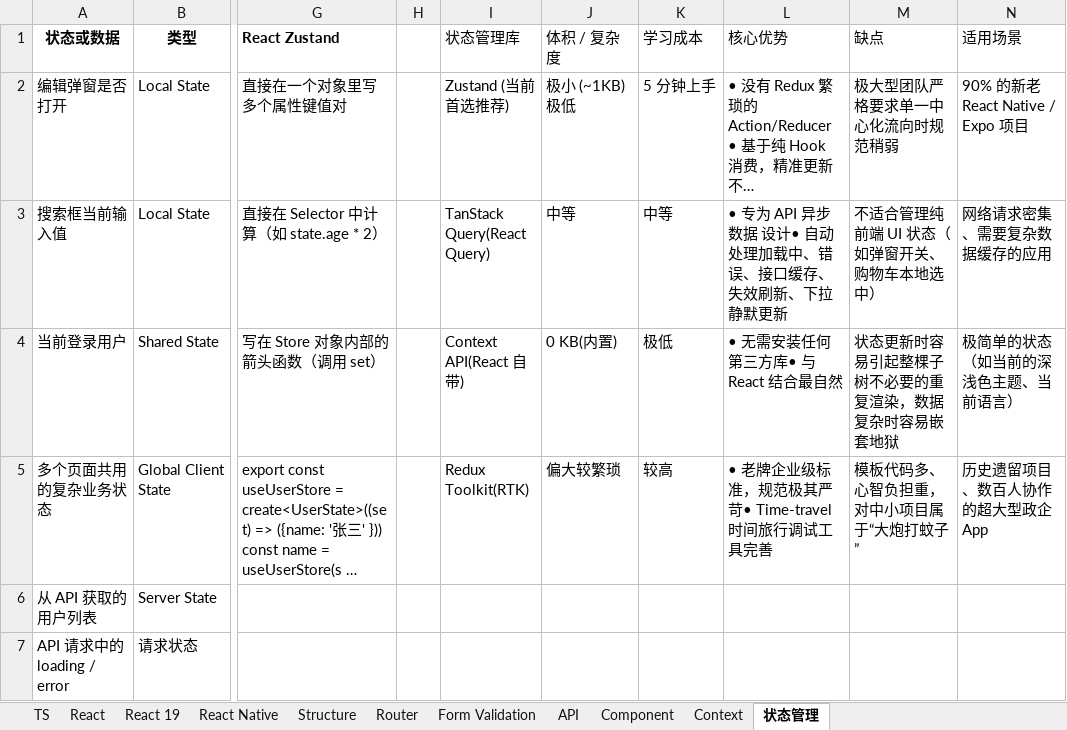
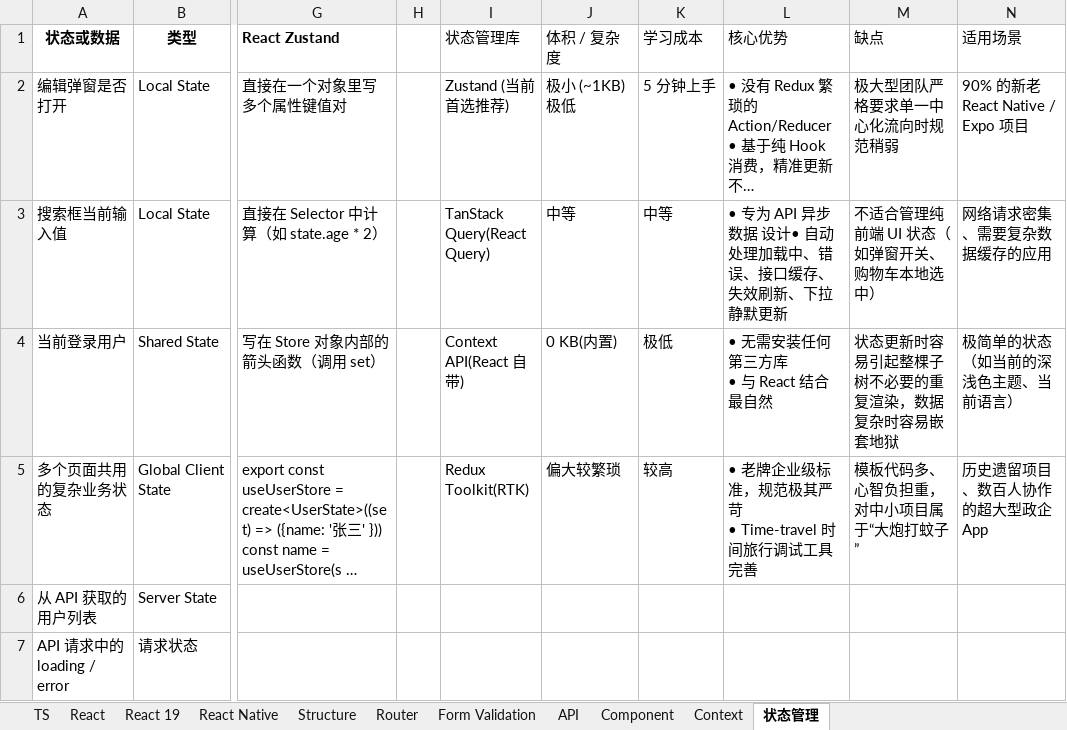
Before and after one commit to ElchoYang/FullStack_React_RN_Node_Java_202610, an Excel workbook: React_Notes.xlsx, sheet 状态管理, drawn as a sheet; only a part is shown, gaps mark what is left out; long unchanged cells end in …; values as stored, in another font and other column widths than the file's, no borders; ↵ is a line break in a cell; the diff names each change by its address in the sheet, - before the commit and + after, or states it on an @@ line.

```diff
--- a/React_Notes.xlsx (sheet 状态管理)
+++ b/React_Notes.xlsx (sheet 状态管理)
-L4 (核心优势): • 无需安装任何第三方库• 与 React 结合最自然
+L4 (核心优势): • 无需安装任何第三方库 ↵ • 与 React 结合最自然
-L5 (核心优势): • 老牌企业级标准，规范极其严苛• Time-travel 时间旅行调试工具完善
+L5 (核心优势): • 老牌企业级标准，规范极其严苛 ↵ • Time-travel 时间旅行调试工具完善
```
Also changed, not shown: sheet React Native, sheet React, CPA_FSD_Reskill_5_Week_Learning_Plan.xlsx, 3 other files.
